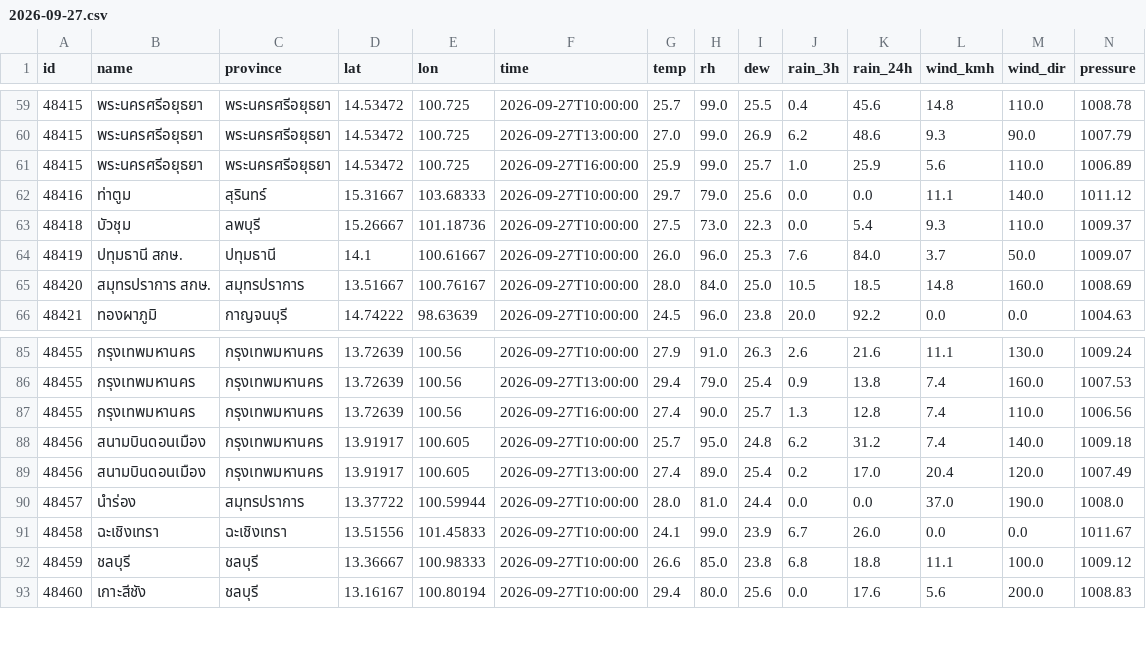
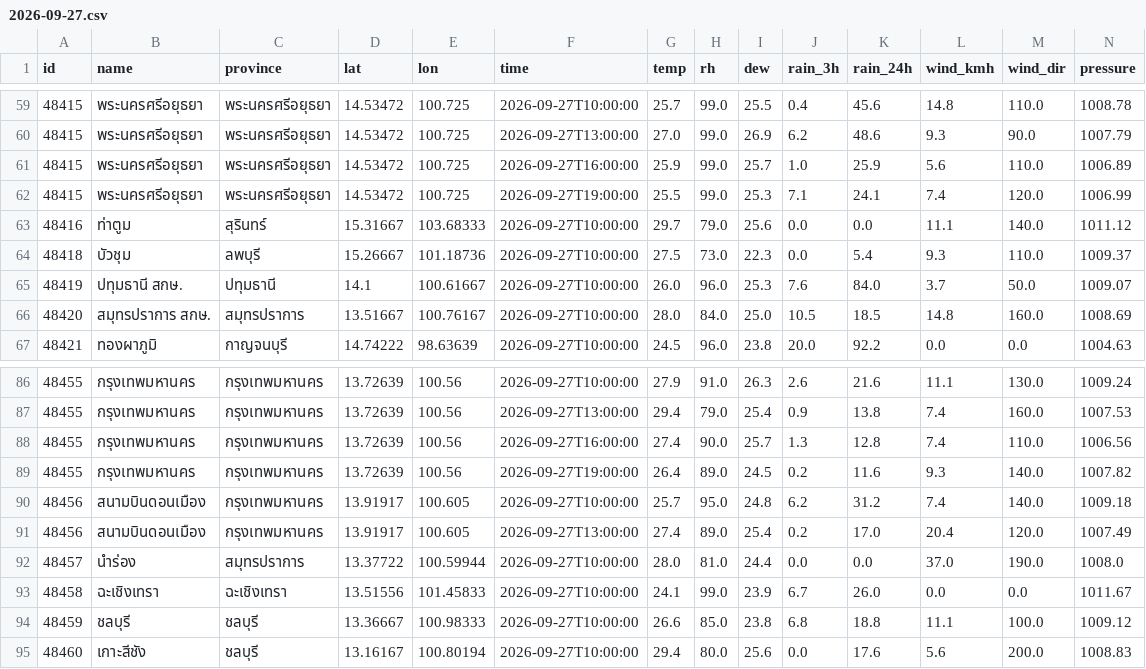
Before and after one commit to Navavit/consolidated-weather, a CSV file: obs/tmd3h/2026-09-27.csv, drawn as a sheet; only a part is shown, gaps mark what is left out; rows hold the shown columns only; the diff names each change by its address in the sheet, - before the commit and + after, or states it on an @@ line.

```diff
--- a/obs/tmd3h/2026-09-27.csv
+++ b/obs/tmd3h/2026-09-27.csv
+row 62: 48415 | พระนครศรีอยุธยา | พระนครศรีอยุธยา | 14.53472 | 100.725 | 2026-09-27T19:00:00 | 25.5 | 99.0 | 25.3 | 7.1 | 24.1 | 7.4 | 120.0 | 1006.99
+row 89: 48455 | กรุงเทพมหานคร | กรุงเทพมหานคร | 13.72639 | 100.56 | 2026-09-27T19:00:00 | 26.4 | 89.0 | 24.5 | 0.2 | 11.6 | 9.3 | 140.0 | 1007.82
```
Also changed, not shown: obs/thaiwater/2026-09-27.csv, 28 other files.
